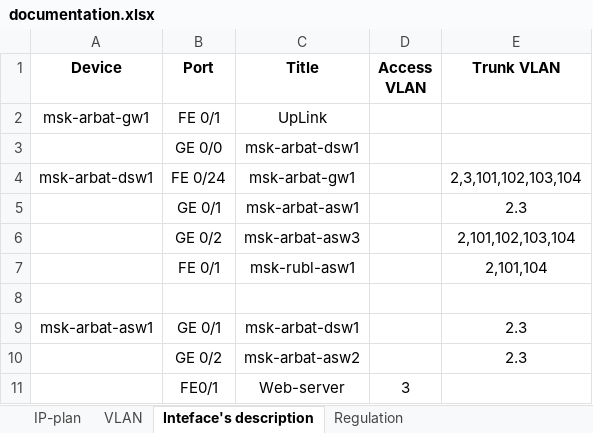
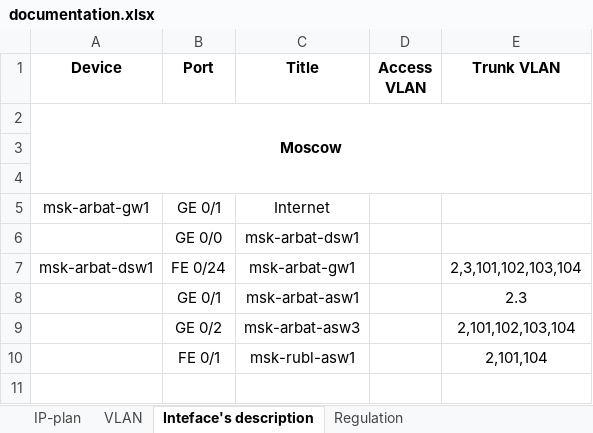
Before and after one commit to holypower777/packetTracerProject, an Excel workbook: data/documentation.xlsx, sheet Inteface's description, drawn as a sheet; only a part is shown; the shorter side is filled out with more unchanged rows; values as stored, in another font and other column widths than the file's, no borders; addresses are those after the commit; the diff covers the shown part only; the diff names each change by its address in the sheet, - before the commit and + after, or states it on an @@ line.

```diff
--- a/data/documentation.xlsx (sheet Inteface's description)
+++ b/data/documentation.xlsx (sheet Inteface's description)
+row 2: Moscow
+row 3: (empty)
+row 4: (empty)
-B5 (Port): FE 0/1
+B5 (Port): GE 0/1
-C5 (Title): UpLink
+C5 (Title): Internet
```
Also changed, not shown: 22 added rows elsewhere in this sheet, sheet IP-plan.
